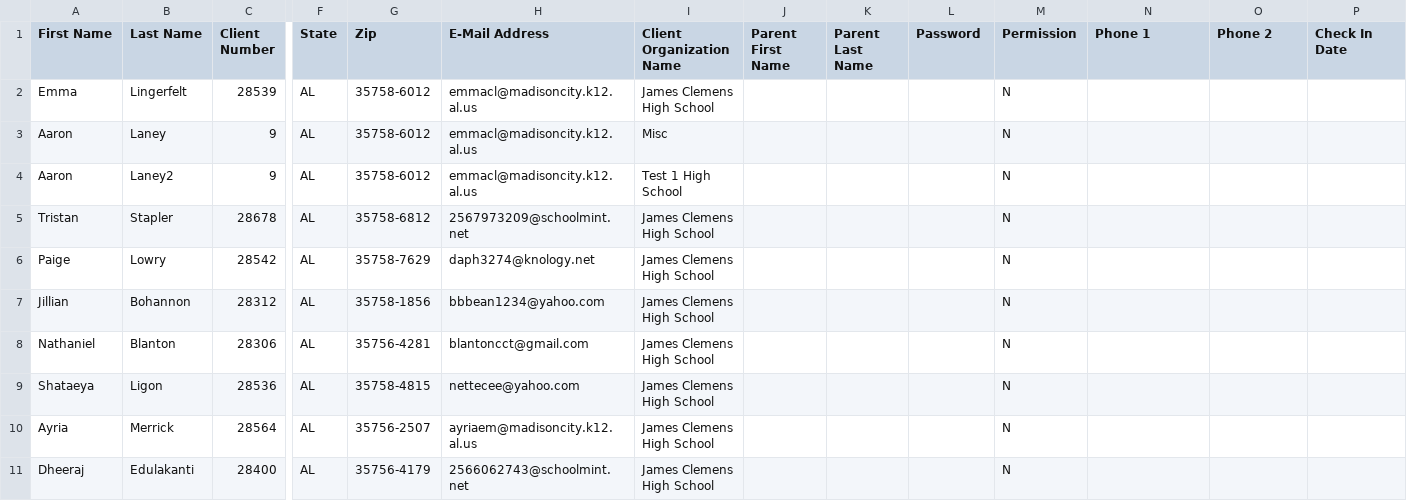
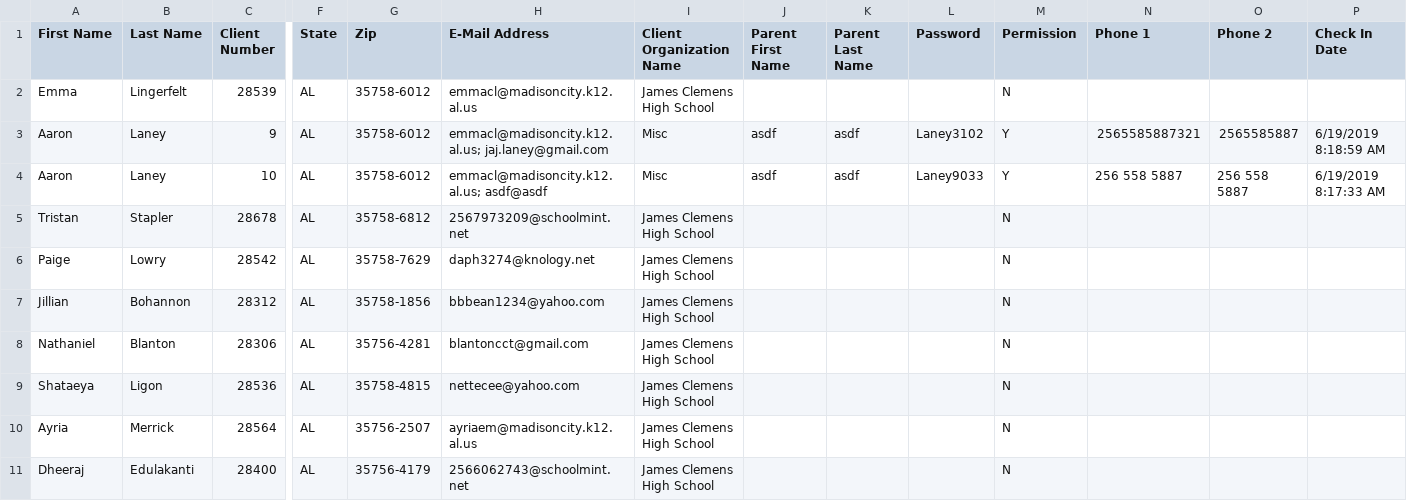
Before and after one commit to alaney/check-in, a CSV file: MOCK_DATA.csv, drawn as a sheet; only a part is shown, gaps mark what is left out; removed rows and columns are numbered as before the commit, all else as after; rows hold the shown columns only; the diff names each change by its address in the sheet, - before the commit and + after, or states it on an @@ line.

Commit message:
password fix

```diff
--- a/MOCK_DATA.csv
+++ b/MOCK_DATA.csv
-H3 (E-Mail Address): emmacl@madisoncity.k12.al.us
+H3 (E-Mail Address): emmacl@madisoncity.k12.al.us; jaj.laney@gmail.com
-J3 (Parent First Name): (empty)
+J3 (Parent First Name): asdf
-K3 (Parent Last Name): (empty)
+K3 (Parent Last Name): asdf
-L3 (Password): (empty)
+L3 (Password): Laney3102
-M3 (Permission): N
+M3 (Permission): Y
-N3 (Phone 1): (empty)
+N3 (Phone 1): 2565585887321
-O3 (Phone 2): (empty)
+O3 (Phone 2): 2565585887
-P3 (Check In Date): (empty)
+P3 (Check In Date): 6/19/2019 8:18:59 AM
-row 4: Aaron | Laney2 | 9 | AL | 35758-6012 | emmacl@madisoncity.k12.al.us | Test 1 High School |  |  |  | N
+row 4: Aaron | Laney | 10 | AL | 35758-6012 | emmacl@madisoncity.k12.al.us; asdf@asdf | Misc | asdf | asdf | Laney9033 | Y | 256 558 5887 | 256 558 5887 | 6/19/2019 8:17:33 AM
```
Also changed, not shown: 4 other files.
